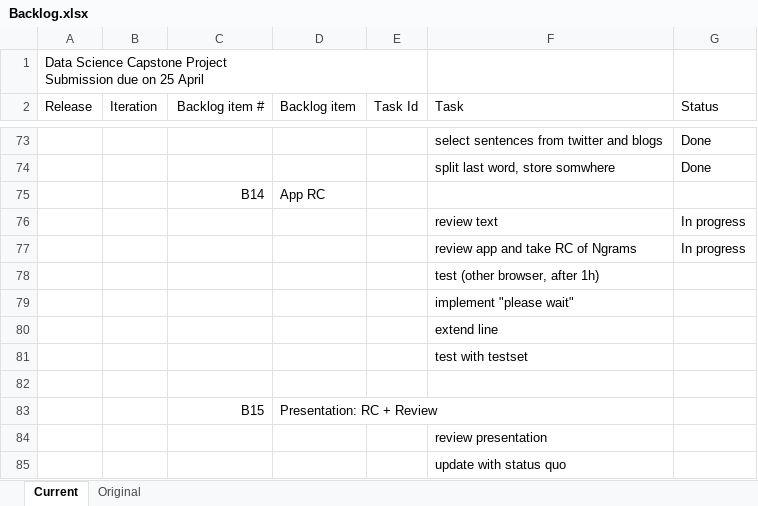
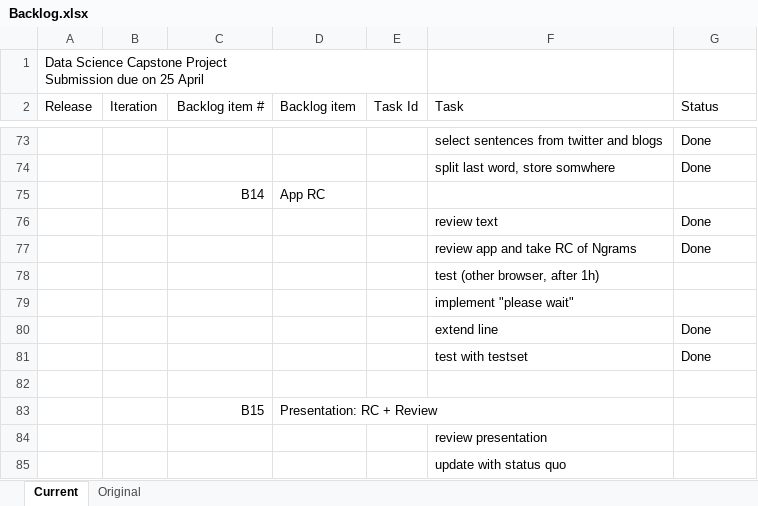
Before and after one commit to ThomasMey123/DataScienceCapStone, an Excel workbook: Backlog.xlsx, sheet Current, drawn as a sheet; only a part is shown, gaps mark what is left out; values as stored, in another font and other column widths than the file's, no borders; the diff names each change by its address in the sheet, - before the commit and + after, or states it on an @@ line.

```diff
--- a/Backlog.xlsx (sheet Current)
+++ b/Backlog.xlsx (sheet Current)
-G76:G77 (Status): In progress
+G76:G77 (Status): Done
-G80:G81 (Status): (empty)
+G80:G81 (Status): Done
```
Also changed, not shown: 5 other files.
